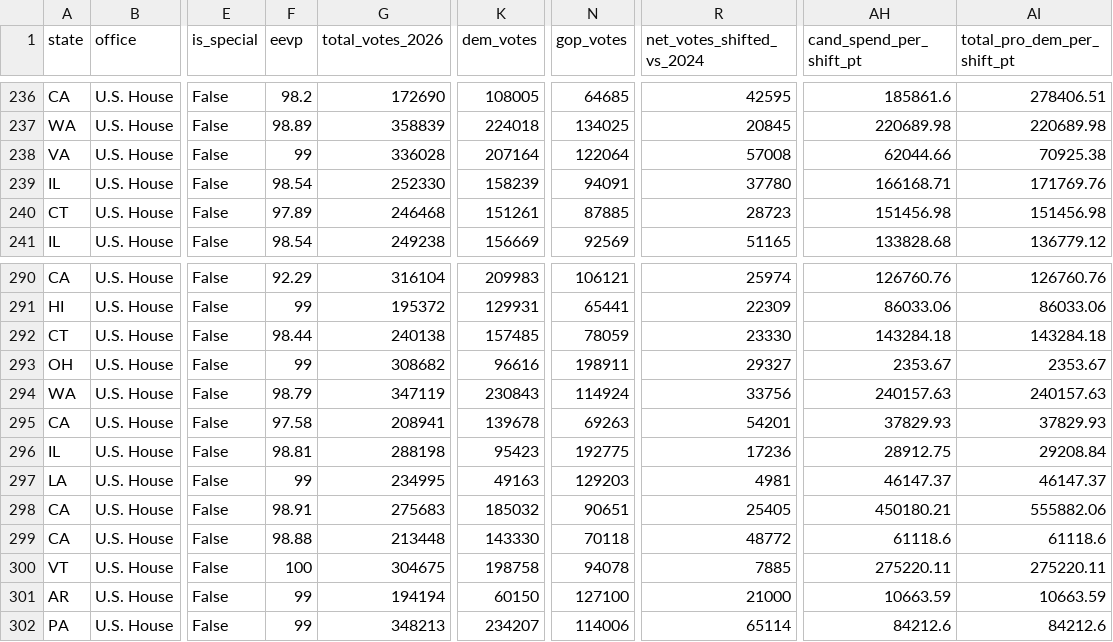
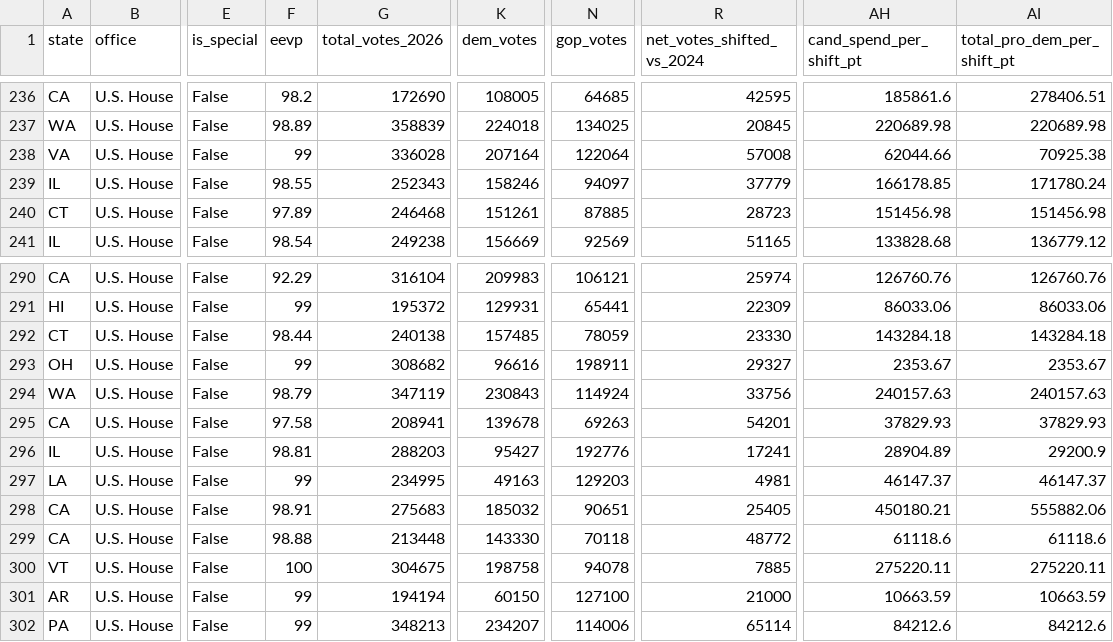
Before and after one commit to mike10010100/elections-2026, a CSV file: site_data/fec_moneyball_house_2026.csv, drawn as a sheet; only a part is shown, gaps mark what is left out; the diff names each change by its address in the sheet, - before the commit and + after, or states it on an @@ line.

Commit message:
chore(data): auto-update live 2026 election results & analysis charts

```diff
--- a/site_data/fec_moneyball_house_2026.csv
+++ b/site_data/fec_moneyball_house_2026.csv
-F239 (eevp): 98.54
+F239 (eevp): 98.55
-G239 (total_votes_2026): 252330
+G239 (total_votes_2026): 252343
-K239 (dem_votes): 158239
+K239 (dem_votes): 158246
-N239 (gop_votes): 94091
+N239 (gop_votes): 94097
-R239 (net_votes_shifted_vs_2024): 37780
+R239 (net_votes_shifted_vs_2024): 37779
-AH239 (cand_spend_per_shift_pt): 166168.71
+AH239 (cand_spend_per_shift_pt): 166178.85
-AI239 (total_pro_dem_per_shift_pt): 171769.76
+AI239 (total_pro_dem_per_shift_pt): 171780.24
-G296 (total_votes_2026): 288198
+G296 (total_votes_2026): 288203
-K296 (dem_votes): 95423
+K296 (dem_votes): 95427
-N296 (gop_votes): 192775
+N296 (gop_votes): 192776
-R296 (net_votes_shifted_vs_2024): 17236
+R296 (net_votes_shifted_vs_2024): 17241
-AH296 (cand_spend_per_shift_pt): 28912.75
+AH296 (cand_spend_per_shift_pt): 28904.89
-AI296 (total_pro_dem_per_shift_pt): 29208.84
+AI296 (total_pro_dem_per_shift_pt): 29200.9
```
Also changed, not shown: site_data/fec_moneyball_senate_2026.csv, 17 other files.
